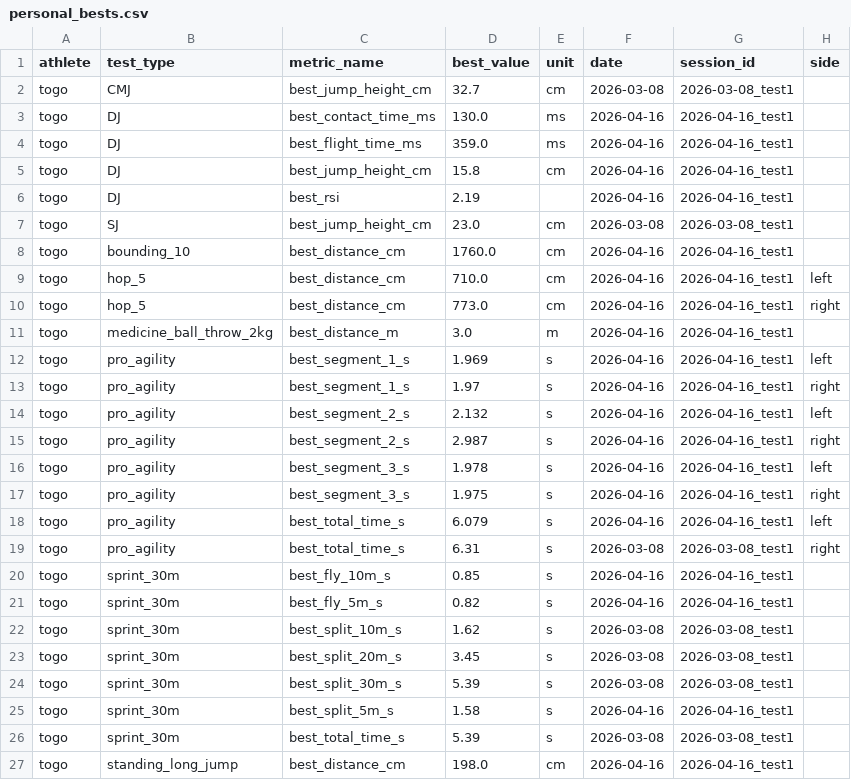
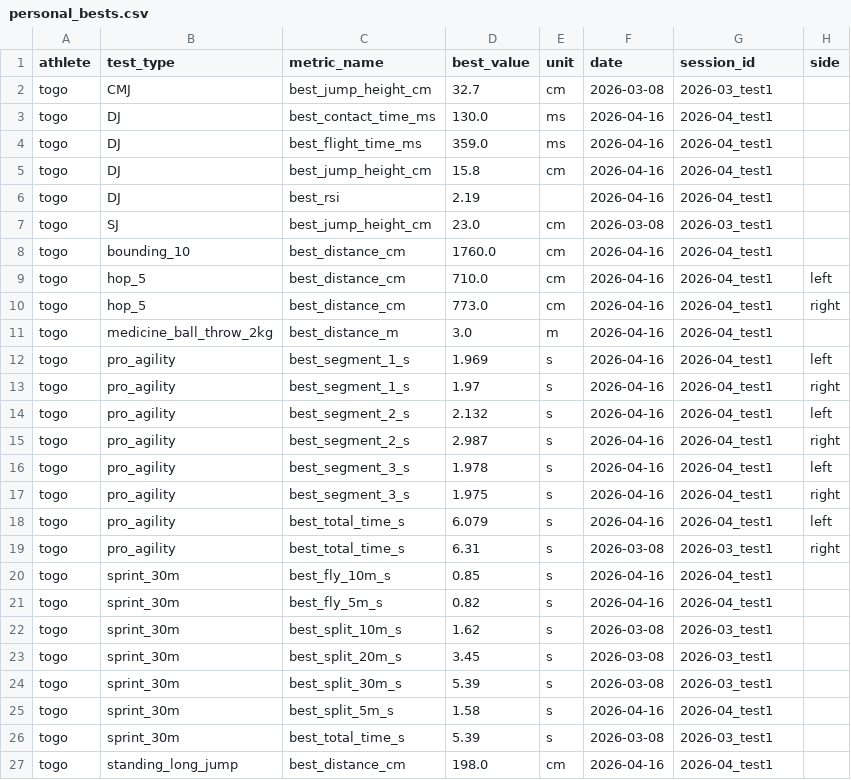
Before and after one commit to jera-takanabe/Togo-physical-training, a CSV file: data/processed/personal_bests.csv, drawn as a sheet.

```diff
--- a/data/processed/personal_bests.csv
+++ b/data/processed/personal_bests.csv
@@ -1,27 +1,27 @@
 athlete,test_type,metric_name,best_value,unit,date,session_id,side
-togo,CMJ,best_jump_height_cm,32.7,cm,2026-03-08,2026-03-08_test1,
-togo,DJ,best_contact_time_ms,130.0,ms,2026-04-16,2026-04-16_test1,
-togo,DJ,best_flight_time_ms,359.0,ms,2026-04-16,2026-04-16_test1,
-togo,DJ,best_jump_height_cm,15.8,cm,2026-04-16,2026-04-16_test1,
-togo,DJ,best_rsi,2.19,,2026-04-16,2026-04-16_test1,
-togo,SJ,best_jump_height_cm,23.0,cm,2026-03-08,2026-03-08_test1,
-togo,bounding_10,best_distance_cm,1760.0,cm,2026-04-16,2026-04-16_test1,
-togo,hop_5,best_distance_cm,710.0,cm,2026-04-16,2026-04-16_test1,left
-togo,hop_5,best_distance_cm,773.0,cm,2026-04-16,2026-04-16_test1,right
-togo,medicine_ball_throw_2kg,best_distance_m,3.0,m,2026-04-16,2026-04-16_test1,
-togo,pro_agility,best_segment_1_s,1.969,s,2026-04-16,2026-04-16_test1,left
-togo,pro_agility,best_segment_1_s,1.97,s,2026-04-16,2026-04-16_test1,right
-togo,pro_agility,best_segment_2_s,2.132,s,2026-04-16,2026-04-16_test1,left
-togo,pro_agility,best_segment_2_s,2.987,s,2026-04-16,2026-04-16_test1,right
-togo,pro_agility,best_segment_3_s,1.978,s,2026-04-16,2026-04-16_test1,left
-togo,pro_agility,best_segment_3_s,1.975,s,2026-04-16,2026-04-16_test1,right
-togo,pro_agility,best_total_time_s,6.079,s,2026-04-16,2026-04-16_test1,left
-togo,pro_agility,best_total_time_s,6.31,s,2026-03-08,2026-03-08_test1,right
-togo,sprint_30m,best_fly_10m_s,0.85,s,2026-04-16,2026-04-16_test1,
-togo,sprint_30m,best_fly_5m_s,0.82,s,2026-04-16,2026-04-16_test1,
-togo,sprint_30m,best_split_10m_s,1.62,s,2026-03-08,2026-03-08_test1,
-togo,sprint_30m,best_split_20m_s,3.45,s,2026-03-08,2026-03-08_test1,
-togo,sprint_30m,best_split_30m_s,5.39,s,2026-03-08,2026-03-08_test1,
-togo,sprint_30m,best_split_5m_s,1.58,s,2026-04-16,2026-04-16_test1,
-togo,sprint_30m,best_total_time_s,5.39,s,2026-03-08,2026-03-08_test1,
-togo,standing_long_jump,best_distance_cm,198.0,cm,2026-04-16,2026-04-16_test1,
+togo,CMJ,best_jump_height_cm,32.7,cm,2026-03-08,2026-03_test1,
+togo,DJ,best_contact_time_ms,130.0,ms,2026-04-16,2026-04_test1,
+togo,DJ,best_flight_time_ms,359.0,ms,2026-04-16,2026-04_test1,
+togo,DJ,best_jump_height_cm,15.8,cm,2026-04-16,2026-04_test1,
+togo,DJ,best_rsi,2.19,,2026-04-16,2026-04_test1,
+togo,SJ,best_jump_height_cm,23.0,cm,2026-03-08,2026-03_test1,
+togo,bounding_10,best_distance_cm,1760.0,cm,2026-04-16,2026-04_test1,
+togo,hop_5,best_distance_cm,710.0,cm,2026-04-16,2026-04_test1,left
+togo,hop_5,best_distance_cm,773.0,cm,2026-04-16,2026-04_test1,right
+togo,medicine_ball_throw_2kg,best_distance_m,3.0,m,2026-04-16,2026-04_test1,
+togo,pro_agility,best_segment_1_s,1.969,s,2026-04-16,2026-04_test1,left
+togo,pro_agility,best_segment_1_s,1.97,s,2026-04-16,2026-04_test1,right
+togo,pro_agility,best_segment_2_s,2.132,s,2026-04-16,2026-04_test1,left
+togo,pro_agility,best_segment_2_s,2.987,s,2026-04-16,2026-04_test1,right
+togo,pro_agility,best_segment_3_s,1.978,s,2026-04-16,2026-04_test1,left
+togo,pro_agility,best_segment_3_s,1.975,s,2026-04-16,2026-04_test1,right
+togo,pro_agility,best_total_time_s,6.079,s,2026-04-16,2026-04_test1,left
+togo,pro_agility,best_total_time_s,6.31,s,2026-03-08,2026-03_test1,right
+togo,sprint_30m,best_fly_10m_s,0.85,s,2026-04-16,2026-04_test1,
+togo,sprint_30m,best_fly_5m_s,0.82,s,2026-04-16,2026-04_test1,
+togo,sprint_30m,best_split_10m_s,1.62,s,2026-03-08,2026-03_test1,
+togo,sprint_30m,best_split_20m_s,3.45,s,2026-03-08,2026-03_test1,
+togo,sprint_30m,best_split_30m_s,5.39,s,2026-03-08,2026-03_test1,
+togo,sprint_30m,best_split_5m_s,1.58,s,2026-04-16,2026-04_test1,
+togo,sprint_30m,best_total_time_s,5.39,s,2026-03-08,2026-03_test1,
+togo,standing_long_jump,best_distance_cm,198.0,cm,2026-04-16,2026-04_test1,
```
Also changed, not shown: data/analysis/rugby_physical_score.csv, data/analysis/test_scores.csv, 29 other files.
